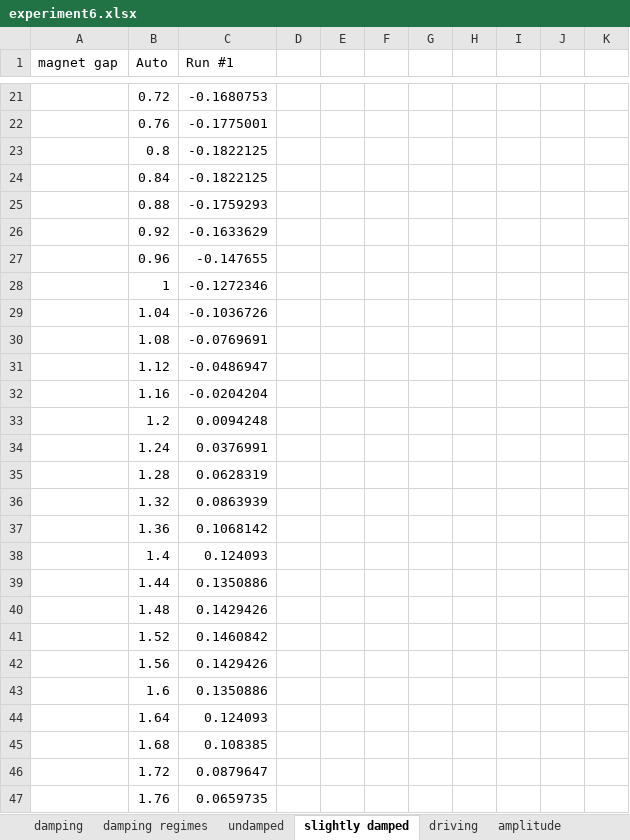
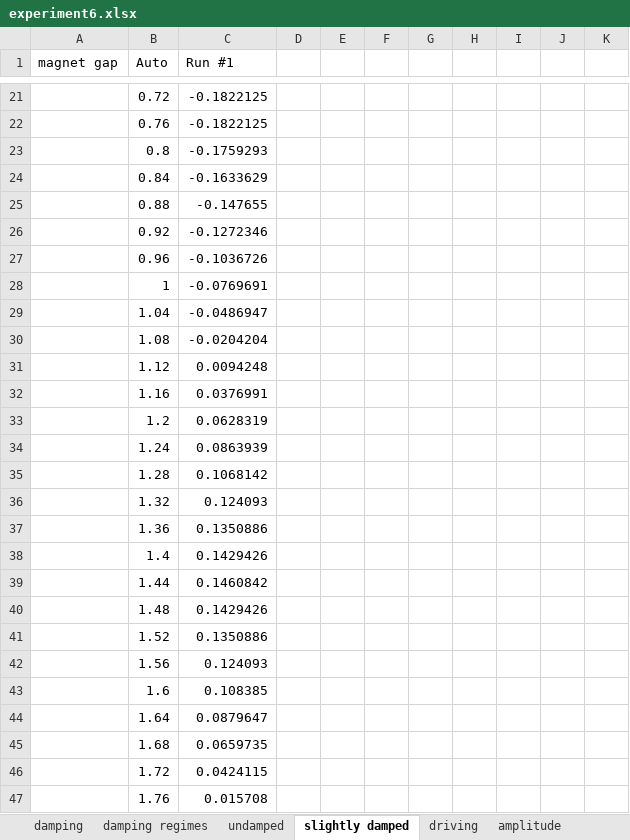
Before and after one commit to Ahren09/physics4al, an Excel workbook: experiment6_7/experiment6.xlsx, sheet slightly damped, drawn as a sheet; only a part is shown, gaps mark what is left out; values as stored, in another font and other column widths than the file's, no borders; charts and pictures not drawn; the diff covers the shown part only; the diff names each change by its address in the sheet, - before the commit and + after, or states it on an @@ line.

```diff
--- a/experiment6_7/experiment6.xlsx (sheet slightly damped)
+++ b/experiment6_7/experiment6.xlsx (sheet slightly damped)
-C21 (Run #1): -0.1680753
+C21 (Run #1): -0.1822125
-C22 (Run #1): -0.1775001
+C22 (Run #1): -0.1822125
-C23 (Run #1): -0.1822125
+C23 (Run #1): -0.1759293
-C24 (Run #1): -0.1822125
+C24 (Run #1): -0.1633629
-C25 (Run #1): -0.1759293
+C25 (Run #1): -0.147655
-C26 (Run #1): -0.1633629
+C26 (Run #1): -0.1272346
-C27 (Run #1): -0.147655
+C27 (Run #1): -0.1036726
-C28 (Run #1): -0.1272346
+C28 (Run #1): -0.0769691
-C29 (Run #1): -0.1036726
+C29 (Run #1): -0.0486947
-C30 (Run #1): -0.0769691
+C30 (Run #1): -0.0204204
-C31 (Run #1): -0.0486947
+C31 (Run #1): 0.0094248
-C32 (Run #1): -0.0204204
+C32 (Run #1): 0.0376991
-C33 (Run #1): 0.0094248
+C33 (Run #1): 0.0628319
-C34 (Run #1): 0.0376991
+C34 (Run #1): 0.0863939
-C35 (Run #1): 0.0628319
+C35 (Run #1): 0.1068142
-C36 (Run #1): 0.0863939
+C36 (Run #1): 0.124093
-C37 (Run #1): 0.1068142
+C37 (Run #1): 0.1350886
-C38 (Run #1): 0.124093
+C38 (Run #1): 0.1429426
-C39 (Run #1): 0.1350886
+C39 (Run #1): 0.1460842
-C41 (Run #1): 0.1460842
+C41 (Run #1): 0.1350886
-C42 (Run #1): 0.1429426
+C42 (Run #1): 0.124093
-C43 (Run #1): 0.1350886
+C43 (Run #1): 0.108385
-C44 (Run #1): 0.124093
+C44 (Run #1): 0.0879647
-C45 (Run #1): 0.108385
+C45 (Run #1): 0.0659735
-C46 (Run #1): 0.0879647
+C46 (Run #1): 0.0424115
-C47 (Run #1): 0.0659735
+C47 (Run #1): 0.015708
```
Also changed, not shown: 327 edited cells elsewhere in this sheet, sheet damping regimes, sheet undamped, sheet amplitude, charts or pictures, 12 other files.
